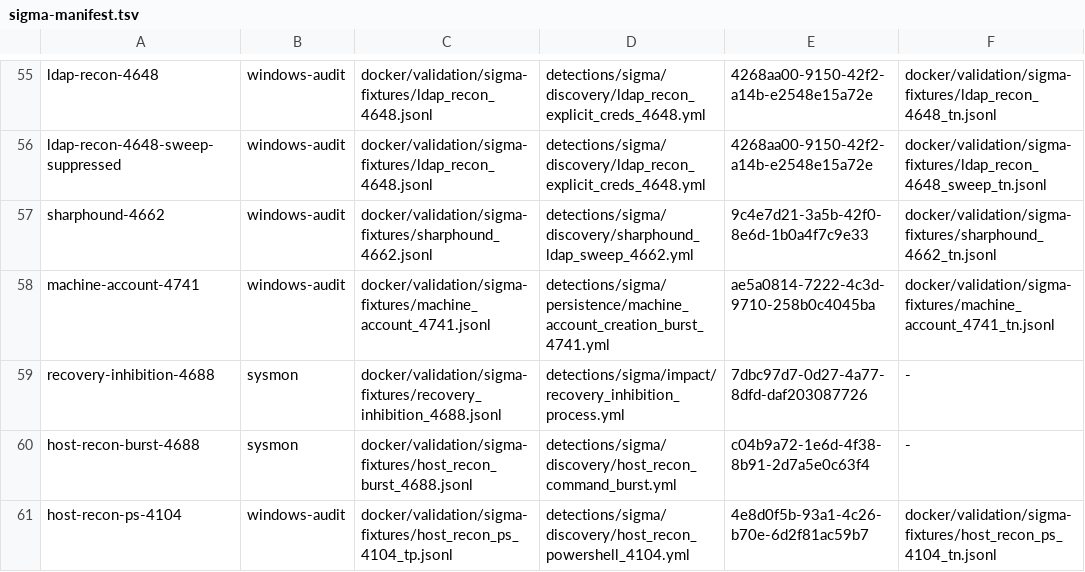
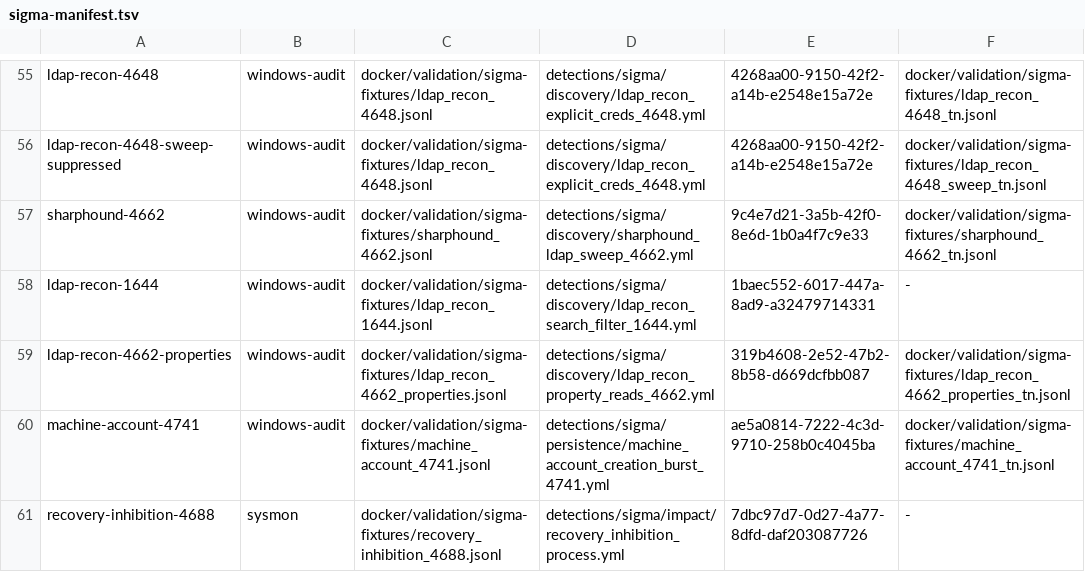
Before and after one commit to dotgibson/dotfiles-Defense, a TSV file: docker/validation/sigma-manifest.tsv, drawn as a sheet; only a part is shown, gaps mark what is left out; the shorter side is filled out with more unchanged rows.

```diff
--- a/docker/validation/sigma-manifest.tsv
+++ b/docker/validation/sigma-manifest.tsv
@@ -57,2 +57,4 @@ ldap-recon-4648-sweep-suppressed	windows-audit	docker/validation/sigma-fixtures/
 sharphound-4662	windows-audit	docker/validation/sigma-fixtures/sharphound_4662.jsonl	detections/sigma/discovery/sharphound_ldap_sweep_4662.yml	9c4e7d21-3a5b-42f0-8e6d-1b0a4f7c9e33	docker/validation/sigma-fixtures/sharphound_4662_tn.jsonl
+ldap-recon-1644	windows-audit	docker/validation/sigma-fixtures/ldap_recon_1644.jsonl	detections/sigma/discovery/ldap_recon_search_filter_1644.yml	1baec552-6017-447a-8ad9-a32479714331	-
+ldap-recon-4662-properties	windows-audit	docker/validation/sigma-fixtures/ldap_recon_4662_properties.jsonl	detections/sigma/discovery/ldap_recon_property_reads_4662.yml	319b4608-2e52-47b2-8b58-d669dcfbb087	docker/validation/sigma-fixtures/ldap_recon_4662_properties_tn.jsonl
 machine-account-4741	windows-audit	docker/validation/sigma-fixtures/machine_account_4741.jsonl	detections/sigma/persistence/machine_account_creation_burst_4741.yml	ae5a0814-7222-4c3d-9710-258b0c4045ba	docker/validation/sigma-fixtures/machine_account_4741_tn.jsonl
```
Also changed, not shown: docker/validation/fixture-provenance.tsv, 14 other files.
